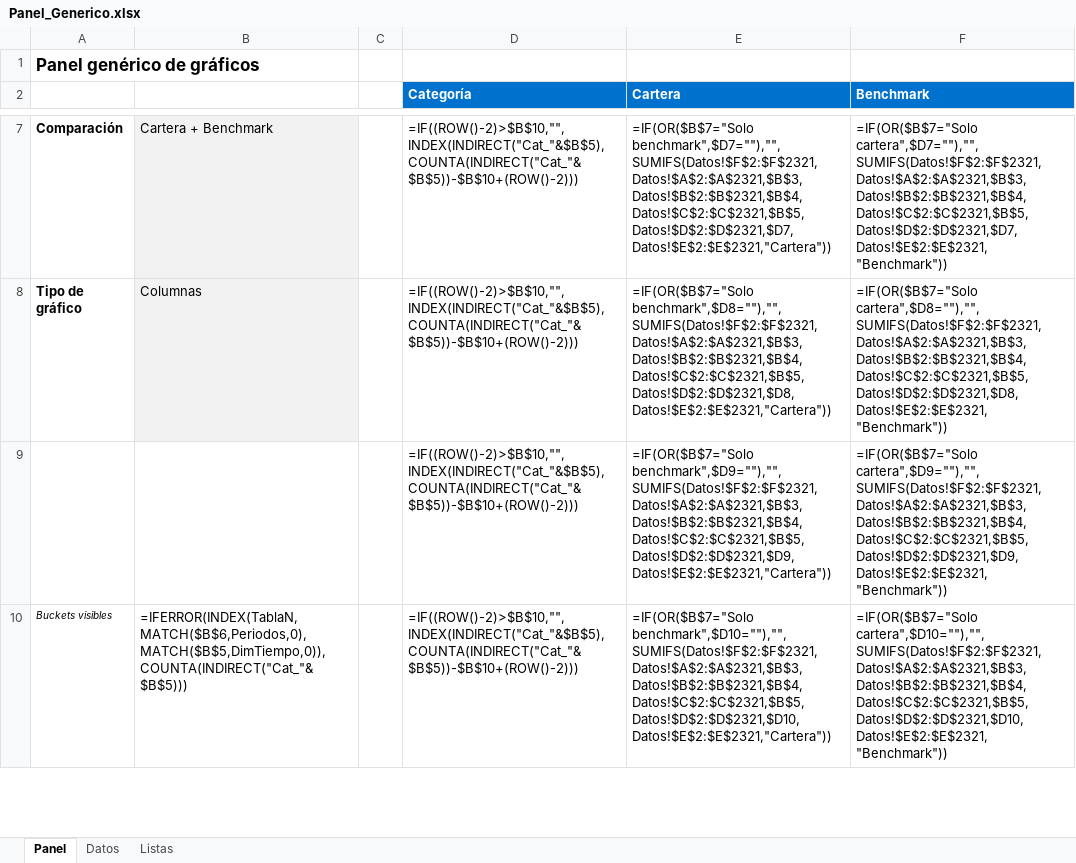
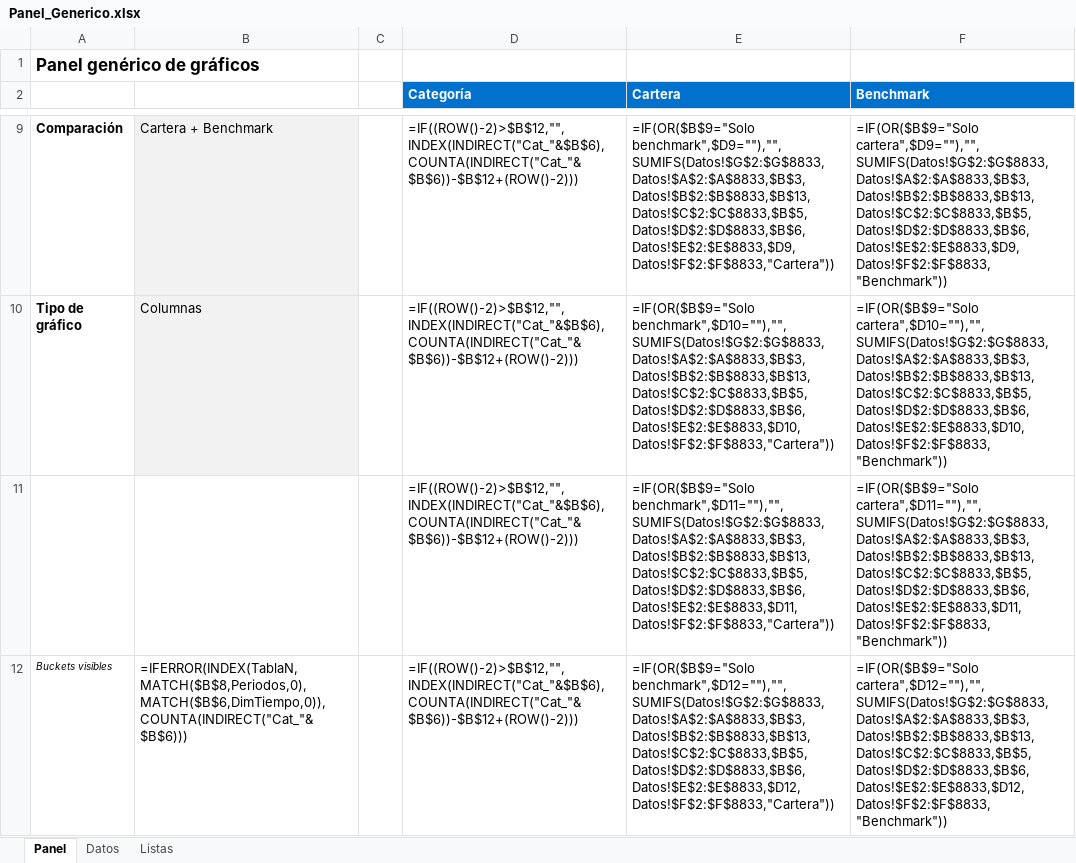
Before and after one commit to sergioperezz/Non-lenguage-communication-face, an Excel workbook: bq-excel-charts/excel-nativo/Panel_Generico.xlsx, sheet Panel, drawn as a sheet; only a part is shown, gaps mark what is left out; values as stored, in another font and other column widths than the file's, no borders; formulas without a stored value are shown as written; charts and pictures not drawn; addresses are those after the commit; the diff covers the shown part only; the diff names each change by its address in the sheet, - before the commit and + after, or states it on an @@ line.

```diff
--- a/bq-excel-charts/excel-nativo/Panel_Generico.xlsx (sheet Panel)
+++ b/bq-excel-charts/excel-nativo/Panel_Generico.xlsx (sheet Panel)
-D9:D12 (Categoría): =IF((ROW()-2)>$B$10,"",INDEX(INDIRECT("Cat_"&$B$5),COUNTA(INDIRECT("Cat_"&$B$5))-$B$10+(ROW()-2)))
+D9:D12 (Categoría): =IF((ROW()-2)>$B$12,"",INDEX(INDIRECT("Cat_"&$B$6),COUNTA(INDIRECT("Cat_"&$B$6))-$B$12+(ROW()-2)))
-E9 (Cartera): =IF(OR($B$7="Solo benchmark",$D7=""),"",SUMIFS(Datos!$F$2:$F$2321,Datos!$A$2:$A$2321,$B$3,Datos!$B$2:$B$2321,$B$4,Datos!$C$2:$C$2321,$B$5,Datos!$D$2:$D$2321,$D7,Datos!$E$2:$E$2321,"Cartera"))
+E9 (Cartera): =IF(OR($B$9="Solo benchmark",$D9=""),"",SUMIFS(Datos!$G$2:$G$8833,Datos!$A$2:$A$8833,$B$3,Datos!$B$2:$B$8833,$B$13,Datos!$C$2:$C$8833,$B$5,Datos!$D$2:$D$8833,$B$6,Datos!$E$2:$E$8833,$D9,Datos!$F$2:$F$8833,"Cartera"))
-F9 (Benchmark): =IF(OR($B$7="Solo cartera",$D7=""),"",SUMIFS(Datos!$F$2:$F$2321,Datos!$A$2:$A$2321,$B$3,Datos!$B$2:$B$2321,$B$4,Datos!$C$2:$C$2321,$B$5,Datos!$D$2:$D$2321,$D7,Datos!$E$2:$E$2321,"Benchmark"))
+F9 (Benchmark): =IF(OR($B$9="Solo cartera",$D9=""),"",SUMIFS(Datos!$G$2:$G$8833,Datos!$A$2:$A$8833,$B$3,Datos!$B$2:$B$8833,$B$13,Datos!$C$2:$C$8833,$B$5,Datos!$D$2:$D$8833,$B$6,Datos!$E$2:$E$8833,$D9,Datos!$F$2:$F$8833,"Benchmark"))
-E10 (Cartera): =IF(OR($B$7="Solo benchmark",$D8=""),"",SUMIFS(Datos!$F$2:$F$2321,Datos!$A$2:$A$2321,$B$3,Datos!$B$2:$B$2321,$B$4,Datos!$C$2:$C$2321,$B$5,Datos!$D$2:$D$2321,$D8,Datos!$E$2:$E$2321,"Cartera"))
+E10 (Cartera): =IF(OR($B$9="Solo benchmark",$D10=""),"",SUMIFS(Datos!$G$2:$G$8833,Datos!$A$2:$A$8833,$B$3,Datos!$B$2:$B$8833,$B$13,Datos!$C$2:$C$8833,$B$5,Datos!$D$2:$D$8833,$B$6,Datos!$E$2:$E$8833,$D10,Datos!$F$2:$F$8833,"Cartera"))
-F10 (Benchmark): =IF(OR($B$7="Solo cartera",$D8=""),"",SUMIFS(Datos!$F$2:$F$2321,Datos!$A$2:$A$2321,$B$3,Datos!$B$2:$B$2321,$B$4,Datos!$C$2:$C$2321,$B$5,Datos!$D$2:$D$2321,$D8,Datos!$E$2:$E$2321,"Benchmark"))
+F10 (Benchmark): =IF(OR($B$9="Solo cartera",$D10=""),"",SUMIFS(Datos!$G$2:$G$8833,Datos!$A$2:$A$8833,$B$3,Datos!$B$2:$B$8833,$B$13,Datos!$C$2:$C$8833,$B$5,Datos!$D$2:$D$8833,$B$6,Datos!$E$2:$E$8833,$D10,Datos!$F$2:$F$8833,"Benchmark"))
-E11 (Cartera): =IF(OR($B$7="Solo benchmark",$D9=""),"",SUMIFS(Datos!$F$2:$F$2321,Datos!$A$2:$A$2321,$B$3,Datos!$B$2:$B$2321,$B$4,Datos!$C$2:$C$2321,$B$5,Datos!$D$2:$D$2321,$D9,Datos!$E$2:$E$2321,"Cartera"))
+E11 (Cartera): =IF(OR($B$9="Solo benchmark",$D11=""),"",SUMIFS(Datos!$G$2:$G$8833,Datos!$A$2:$A$8833,$B$3,Datos!$B$2:$B$8833,$B$13,Datos!$C$2:$C$8833,$B$5,Datos!$D$2:$D$8833,$B$6,Datos!$E$2:$E$8833,$D11,Datos!$F$2:$F$8833,"Cartera"))
-F11 (Benchmark): =IF(OR($B$7="Solo cartera",$D9=""),"",SUMIFS(Datos!$F$2:$F$2321,Datos!$A$2:$A$2321,$B$3,Datos!$B$2:$B$2321,$B$4,Datos!$C$2:$C$2321,$B$5,Datos!$D$2:$D$2321,$D9,Datos!$E$2:$E$2321,"Benchmark"))
+F11 (Benchmark): =IF(OR($B$9="Solo cartera",$D11=""),"",SUMIFS(Datos!$G$2:$G$8833,Datos!$A$2:$A$8833,$B$3,Datos!$B$2:$B$8833,$B$13,Datos!$C$2:$C$8833,$B$5,Datos!$D$2:$D$8833,$B$6,Datos!$E$2:$E$8833,$D11,Datos!$F$2:$F$8833,"Benchmark"))
-B12: =IFERROR(INDEX(TablaN,MATCH($B$6,Periodos,0),MATCH($B$5,DimTiempo,0)),COUNTA(INDIRECT("Cat_"&$B$5)))
+B12: =IFERROR(INDEX(TablaN,MATCH($B$8,Periodos,0),MATCH($B$6,DimTiempo,0)),COUNTA(INDIRECT("Cat_"&$B$6)))
-E12 (Cartera): =IF(OR($B$7="Solo benchmark",$D10=""),"",SUMIFS(Datos!$F$2:$F$2321,Datos!$A$2:$A$2321,$B$3,Datos!$B$2:$B$2321,$B$4,Datos!$C$2:$C$2321,$B$5,Datos!$D$2:$D$2321,$D10,Datos!$E$2:$E$2321,"Cartera"))
+E12 (Cartera): =IF(OR($B$9="Solo benchmark",$D12=""),"",SUMIFS(Datos!$G$2:$G$8833,Datos!$A$2:$A$8833,$B$3,Datos!$B$2:$B$8833,$B$13,Datos!$C$2:$C$8833,$B$5,Datos!$D$2:$D$8833,$B$6,Datos!$E$2:$E$8833,$D12,Datos!$F$2:$F$8833,"Cartera"))
-F12 (Benchmark): =IF(OR($B$7="Solo cartera",$D10=""),"",SUMIFS(Datos!$F$2:$F$2321,Datos!$A$2:$A$2321,$B$3,Datos!$B$2:$B$2321,$B$4,Datos!$C$2:$C$2321,$B$5,Datos!$D$2:$D$2321,$D10,Datos!$E$2:$E$2321,"Benchmark"))
+F12 (Benchmark): =IF(OR($B$9="Solo cartera",$D12=""),"",SUMIFS(Datos!$G$2:$G$8833,Datos!$A$2:$A$8833,$B$3,Datos!$B$2:$B$8833,$B$13,Datos!$C$2:$C$8833,$B$5,Datos!$D$2:$D$8833,$B$6,Datos!$E$2:$E$8833,$D12,Datos!$F$2:$F$8833,"Benchmark"))
```
Also changed, not shown: 4 added rows, 4 removed rows and 88 edited cells elsewhere in this sheet, sheet Datos, sheet Listas, 5 other files.
